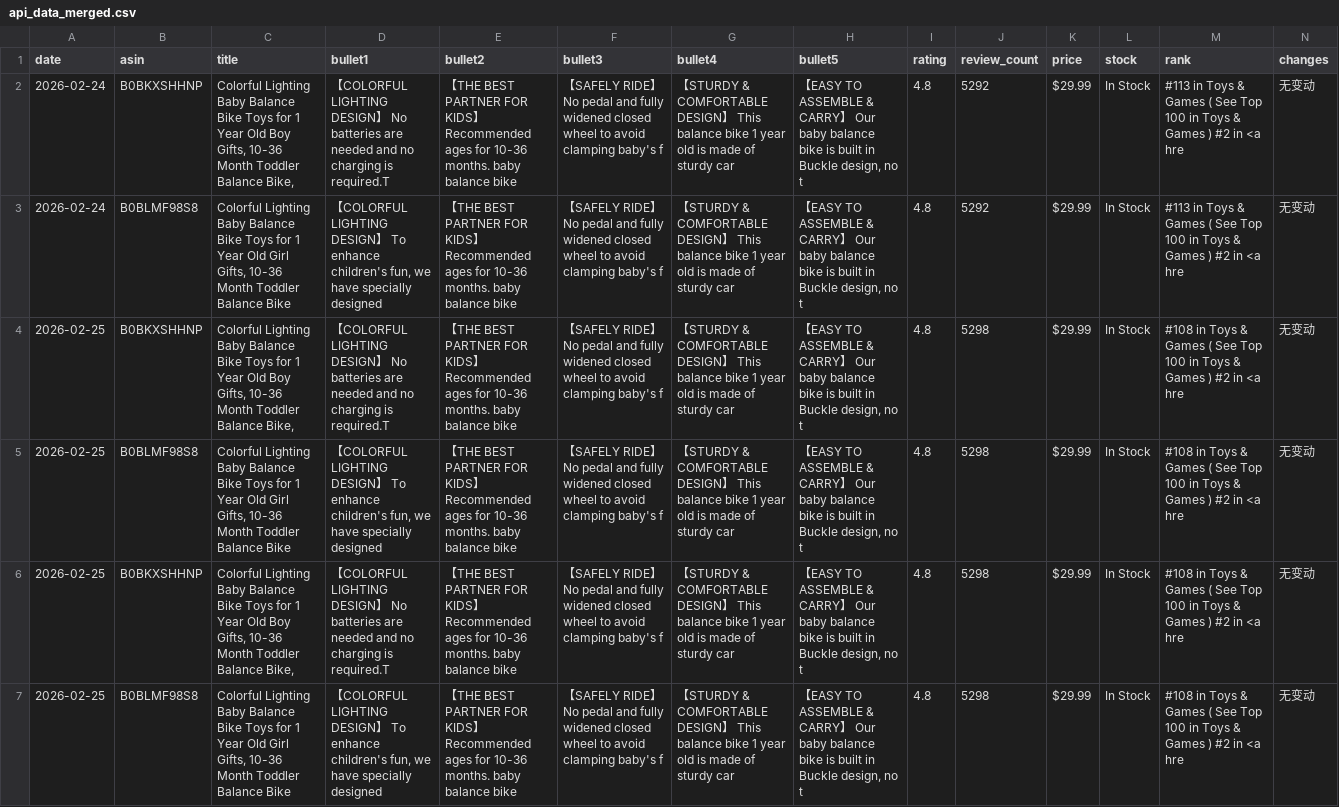
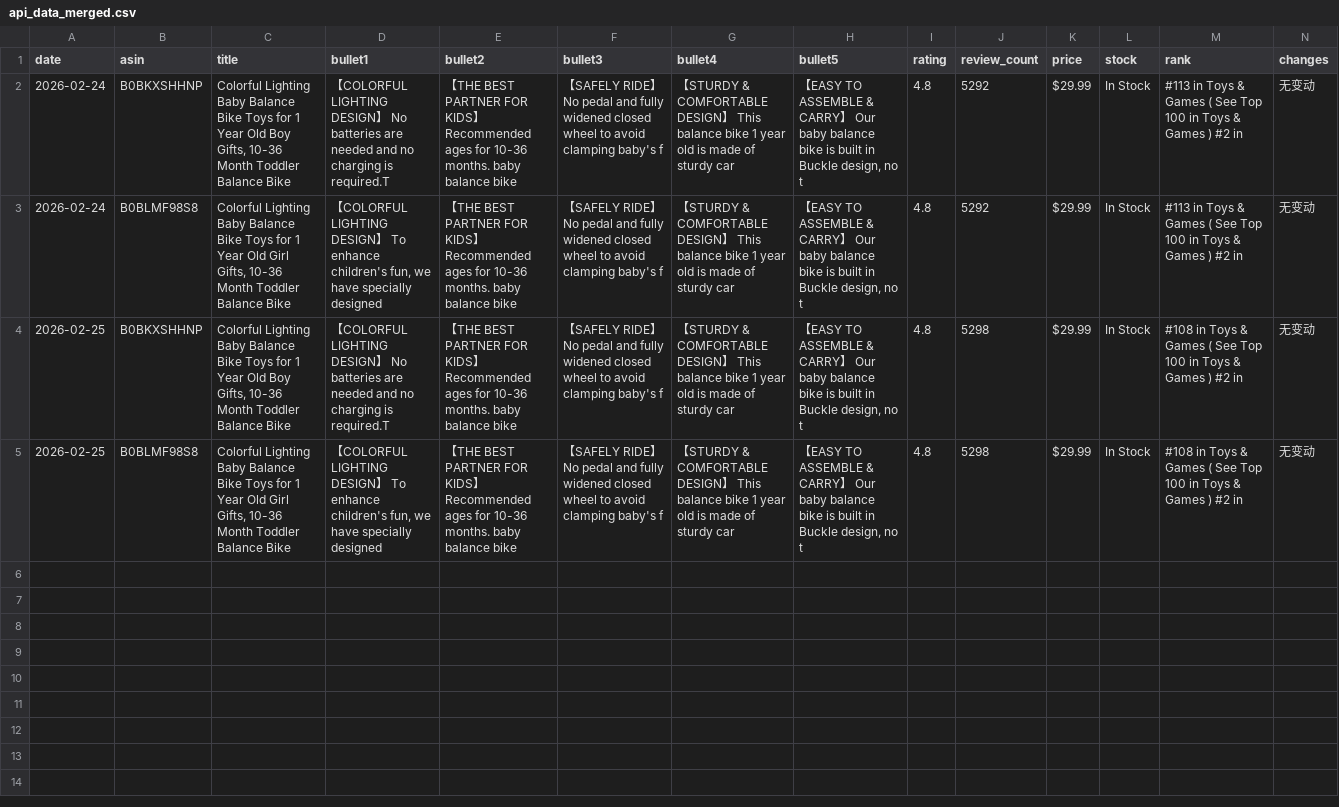
Before and after one commit to ssumday1992-alt/amazon-tracker-data, a CSV file: api_data_merged.csv, drawn as a sheet; the diff names each change by its address in the sheet, - before the commit and + after, or states it on an @@ line.

Commit message:
Clean HTML tags: 2026-02-25 10:54

```diff
--- a/api_data_merged.csv
+++ b/api_data_merged.csv
-C2 (title): …Toddler Balance Bike,
+C2 (title): …Toddler Balance Bike
-M2:M3 (rank): …#2 in <a hre
+M2:M3 (rank): …#2 in
-C4 (title): …Toddler Balance Bike,
+C4 (title): …Toddler Balance Bike
-M4:M5 (rank): …#2 in <a hre
+M4:M5 (rank): …#2 in
-row 6: 2026-02-25 | B0BKXSHHNP | Colorful Lighting Baby Balance Bike Toys for 1 Year Old Boy Gifts, 10-36 Month Toddler Balance Bike, | 【COLORFUL LIGHTING DESIGN】 No batteries are needed and no charging is required.T | 【THE BEST PARTNER FOR KIDS】 Recommended ages for 10-36 months. baby balance bike | 【SAFELY RIDE】 No pedal and fully widened closed wheel to avoid clamping baby's f | 【STURDY & COMFORTABLE DESIGN】 This balance bike 1 year old is made of sturdy car | 【EASY TO ASSEMBLE & CARRY】 Our baby balance bike is built in Buckle design, no t | 4.8 | 5298 | $29.99 | In Stock | #108 in Toys & Games ( See Top 100 in Toys & Games ) #2 in <a hre | 无变动
-row 7: 2026-02-25 | B0BLMF98S8 | Colorful Lighting Baby Balance Bike Toys for 1 Year Old Girl Gifts, 10-36 Month Toddler Balance Bike | 【COLORFUL LIGHTING DESIGN】 To enhance children's fun, we have specially designed | 【THE BEST PARTNER FOR KIDS】 Recommended ages for 10-36 months. baby balance bike | 【SAFELY RIDE】 No pedal and fully widened closed wheel to avoid clamping baby's f | 【STURDY & COMFORTABLE DESIGN】 This balance bike 1 year old is made of sturdy car | 【EASY TO ASSEMBLE & CARRY】 Our baby balance bike is built in Buckle design, no t | 4.8 | 5298 | $29.99 | In Stock | #108 in Toys & Games ( See Top 100 in Toys & Games ) #2 in <a hre | 无变动
```
